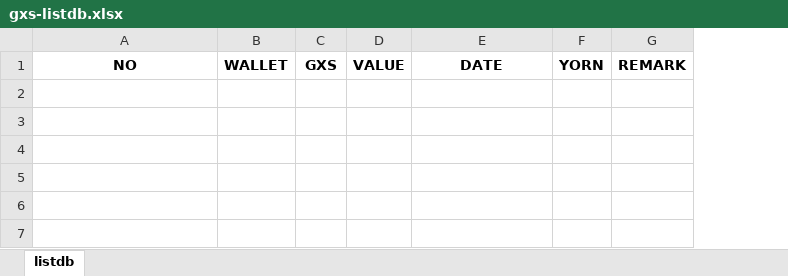
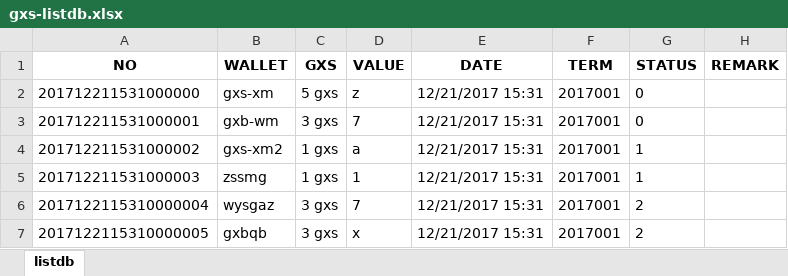
Before and after one commit to Wolkin/GXB_A, an Excel workbook: WebContent/WEB-INF/xlsdb/gxs-listdb.xlsx, sheet listdb, drawn as a sheet; values as stored, in another font and other column widths than the file's, no borders; removed rows and columns are numbered as before the commit, all else as after; the diff names each change by its address in the sheet, - before the commit and + after, or states it on an @@ line.

```diff
--- a/WebContent/WEB-INF/xlsdb/gxs-listdb.xlsx (sheet listdb)
+++ b/WebContent/WEB-INF/xlsdb/gxs-listdb.xlsx (sheet listdb)
-column F (YORN), empty
+column F (TERM), empty
+column G (STATUS), empty
+row 2: 201712211531000000 | gxs-xm | 5 gxs | z | 12/21/2017 15:31 | 2017001 | 0
+row 3: 201712211531000001 | gxb-wm | 3 gxs | 7 | 12/21/2017 15:31 | 2017001 | 0
+row 4: 201712211531000002 | gxs-xm2 | 1 gxs | a | 12/21/2017 15:31 | 2017001 | 1
+row 5: 201712211531000003 | zssmg | 1 gxs | 1 | 12/21/2017 15:31 | 2017001 | 1
+row 6: 2017122115310000004 | wysgaz | 3 gxs | 7 | 12/21/2017 15:31 | 2017001 | 2
+row 7: 2017122115310000005 | gxbqb | 3 gxs | x | 12/21/2017 15:31 | 2017001 | 2
```
Also changed, not shown: 10 other files.
